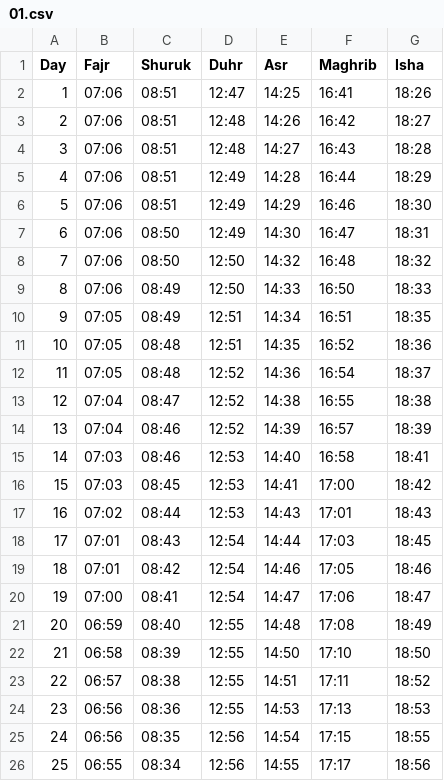
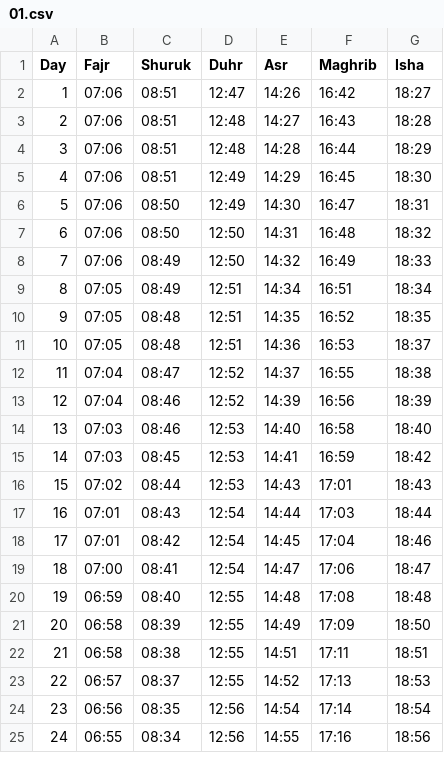
Before and after one commit to Toonstore/gebedstijden, a CSV file: moskee/moskee-el-oemma-den-haag/2026/01.csv, drawn as a sheet; only a part is shown; removed rows and columns are numbered as before the commit, all else as after; the diff covers the shown part only; the diff names each change by its address in the sheet, - before the commit and + after, or states it on an @@ line.

```diff
--- a/moskee/moskee-el-oemma-den-haag/2026/01.csv
+++ b/moskee/moskee-el-oemma-den-haag/2026/01.csv
-row 2: 1 | 07:06 | 08:51 | 12:47 | 14:25 | 16:41 | 18:26
@@ column A (Day) renumbered between rows 2 and 31 @@
-D2 (Duhr): 12:48
+D2 (Duhr): 12:47
-D4 (Duhr): 12:49
+D4 (Duhr): 12:48
-F5 (Maghrib): 16:46
+F5 (Maghrib): 16:45
-E7 (Asr): 14:32
+E7 (Asr): 14:31
-E8 (Asr): 14:33
+E8 (Asr): 14:32
-F8 (Maghrib): 16:50
+F8 (Maghrib): 16:49
-G9 (Isha): 18:35
+G9 (Isha): 18:34
-G10 (Isha): 18:36
+G10 (Isha): 18:35
-D11 (Duhr): 12:52
+D11 (Duhr): 12:51
-F11 (Maghrib): 16:54
+F11 (Maghrib): 16:53
-E12 (Asr): 14:38
+E12 (Asr): 14:37
-F13 (Maghrib): 16:57
+F13 (Maghrib): 16:56
-G14 (Isha): 18:41
+G14 (Isha): 18:40
-F15 (Maghrib): 17:00
+F15 (Maghrib): 16:59
-G17 (Isha): 18:45
+G17 (Isha): 18:44
-E18 (Asr): 14:46
+E18 (Asr): 14:45
-F18 (Maghrib): 17:05
+F18 (Maghrib): 17:04
-G20 (Isha): 18:49
+G20 (Isha): 18:48
-E21 (Asr): 14:50
+E21 (Asr): 14:49
-F21 (Maghrib): 17:10
+F21 (Maghrib): 17:09
-B22 (Fajr): 06:57
+B22 (Fajr): 06:58
-G22 (Isha): 18:52
+G22 (Isha): 18:51
-B23 (Fajr): 06:56
+B23 (Fajr): 06:57
-C23 (Shuruk): 08:36
+C23 (Shuruk): 08:37
-E23 (Asr): 14:53
+E23 (Asr): 14:52
-F24 (Maghrib): 17:15
+F24 (Maghrib): 17:14
-G24 (Isha): 18:55
+G24 (Isha): 18:54
-F25 (Maghrib): 17:17
+F25 (Maghrib): 17:16
```
Also changed, not shown: 1 added row and 15 edited cells elsewhere in this file, moskee/moskee-el-oemma-den-haag/2026/03.csv, moskee/moskee-el-oemma-den-haag/2026/05.csv, 9 other files.
